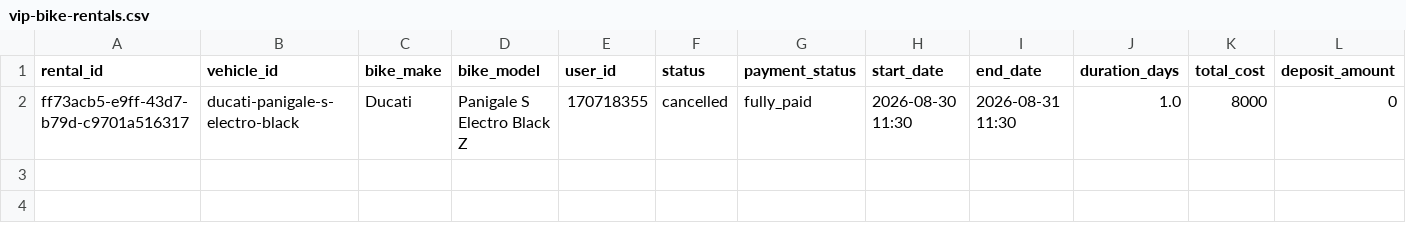
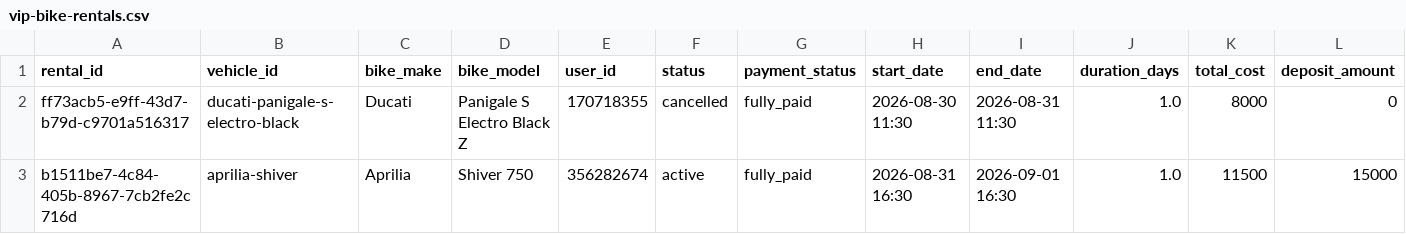
Before and after one commit to salavey13/carTest, a CSV file: public/docs/autoreply/vip-bike-rentals.csv, drawn as a sheet; only a part is shown; rows hold the shown columns only; the diff names each change by its address in the sheet, - before the commit and + after, or states it on an @@ line.

Commit message:
chore(rentals): regenerate active rentals CSV from Supabase

```diff
--- a/public/docs/autoreply/vip-bike-rentals.csv
+++ b/public/docs/autoreply/vip-bike-rentals.csv
+row 3: b1511be7-4c84-405b-8967-7cb2fe2c716d | aprilia-shiver | Aprilia | Shiver 750 | 356282674 | active | fully_paid | 2026-08-31 16:30 | 2026-09-01 16:30 | 1.0 | 11500 | 15000
```
